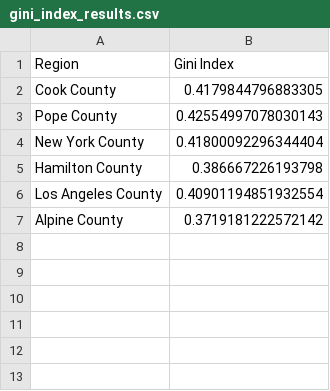
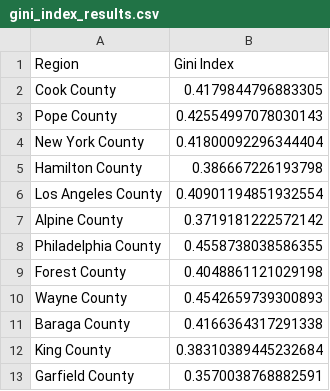
Before and after one commit to Mrizv/CSCI-1070-Final-Project, a CSV file: gini_index_results.csv, drawn as a sheet.

```diff
--- a/gini_index_results.csv
+++ b/gini_index_results.csv
@@ -7 +7,7 @@ Los Angeles County,0.40901194851932554
 Alpine County,0.3719181222572142
+Philadelphia County,0.4558738038586355
+Forest County,0.4048861121029198
+Wayne County,0.4542659739300893
+Baraga County,0.4166364317291338
+King County,0.38310389445232684
+Garfield County,0.3570038768882591
```
Also changed, not shown: income_inequality_data.csv, 1 other file.
